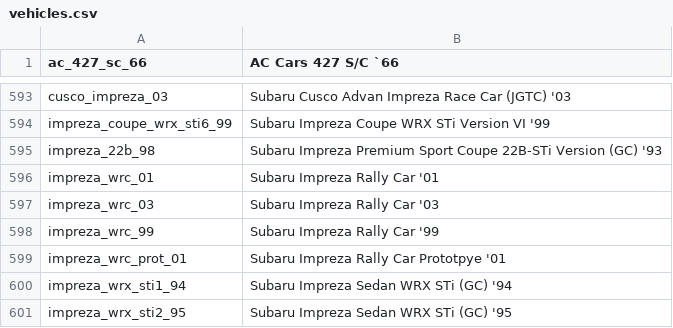
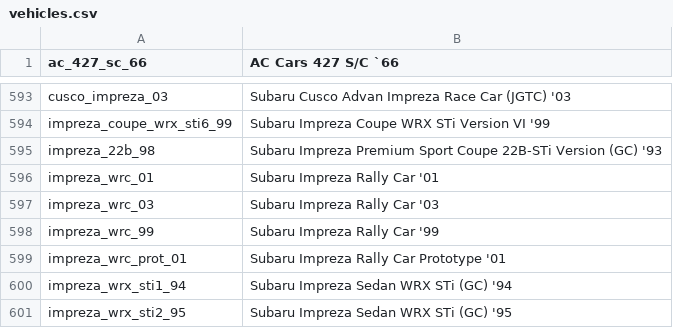
Before and after one commit to TheAdmiester/Gran-Turismo-4-Tools-DEPRECATED-, a CSV file: GT4 Tools/vehicles.csv, drawn as a sheet; only a part is shown, gaps mark what is left out.

Commit message:
Spelling adjustments

```diff
--- a/GT4 Tools/vehicles.csv
+++ b/GT4 Tools/vehicles.csv
@@ -598,3 +598,3 @@ impreza_wrc_03,Subaru Impreza Rally Car '03
 impreza_wrc_99,Subaru Impreza Rally Car '99
-impreza_wrc_prot_01,Subaru Impreza Rally Car Prototpye '01
+impreza_wrc_prot_01,Subaru Impreza Rally Car Prototype '01
 impreza_wrx_sti1_94,Subaru Impreza Sedan WRX STi (GC) '94
```
